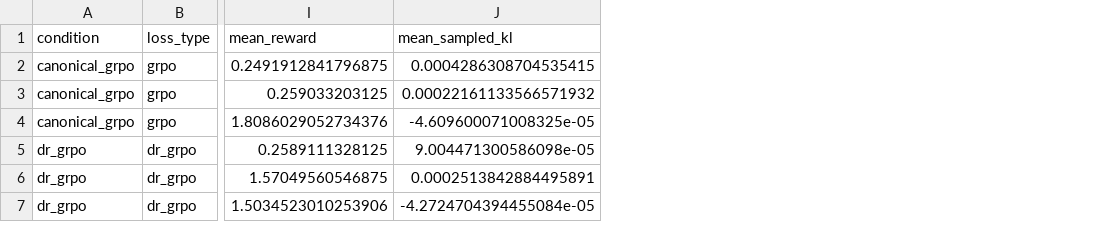
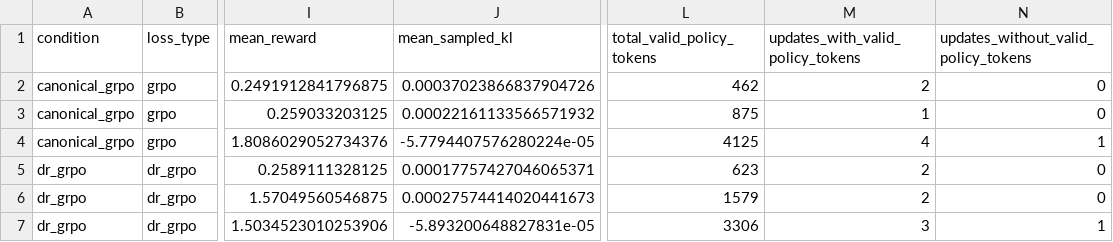
Before and after one commit to muhammadmuhidkhan13/ATML-PA2, a CSV file: results/task3_grpo/normalization_update_length_conditioned.csv, drawn as a sheet; only a part is shown, gaps mark what is left out; the diff names each change by its address in the sheet, - before the commit and + after, or states it on an @@ line.

Commit message:
Correct Task 3 valid-token metric aggregation

```diff
--- a/results/task3_grpo/normalization_update_length_conditioned.csv
+++ b/results/task3_grpo/normalization_update_length_conditioned.csv
+column L (total_valid_policy_tokens), rows 2-7: 462 | 875 | 4125 | 623 | 1579 | 3306
+column M (updates_with_valid_policy_tokens), rows 2-7: 2 | 1 | 4 | 2 | 2 | 3
+column N, rows 1-7: updates_without_valid_policy_tokens | 0 | 0 | 1 | 0 | 0 | 1
-J2 (mean_sampled_kl): 0.0004286308704535415
+J2 (mean_sampled_kl): 0.00037023866837904726
-J4 (mean_sampled_kl): -4.609600071008325e-05
+J4 (mean_sampled_kl): -5.7794407576280224e-05
-J5 (mean_sampled_kl): 9.004471300586098e-05
+J5 (mean_sampled_kl): 0.00017757427046065371
-J6 (mean_sampled_kl): 0.0002513842884495891
+J6 (mean_sampled_kl): 0.00027574414020441673
-J7 (mean_sampled_kl): -4.2724704394455084e-05
+J7 (mean_sampled_kl): -5.893200648827831e-05
```
Also changed, not shown: results/task3_grpo/normalization_comparison.csv, results/task3_grpo/normalization_length_conditioned.csv, 10 other files.
